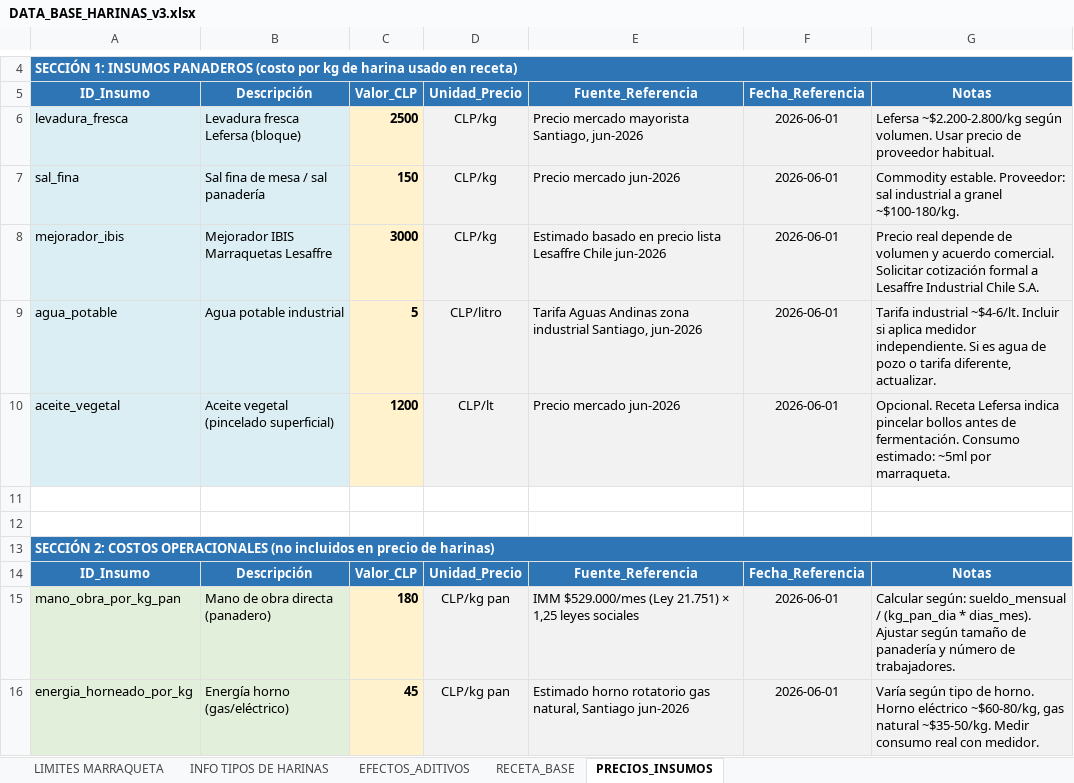
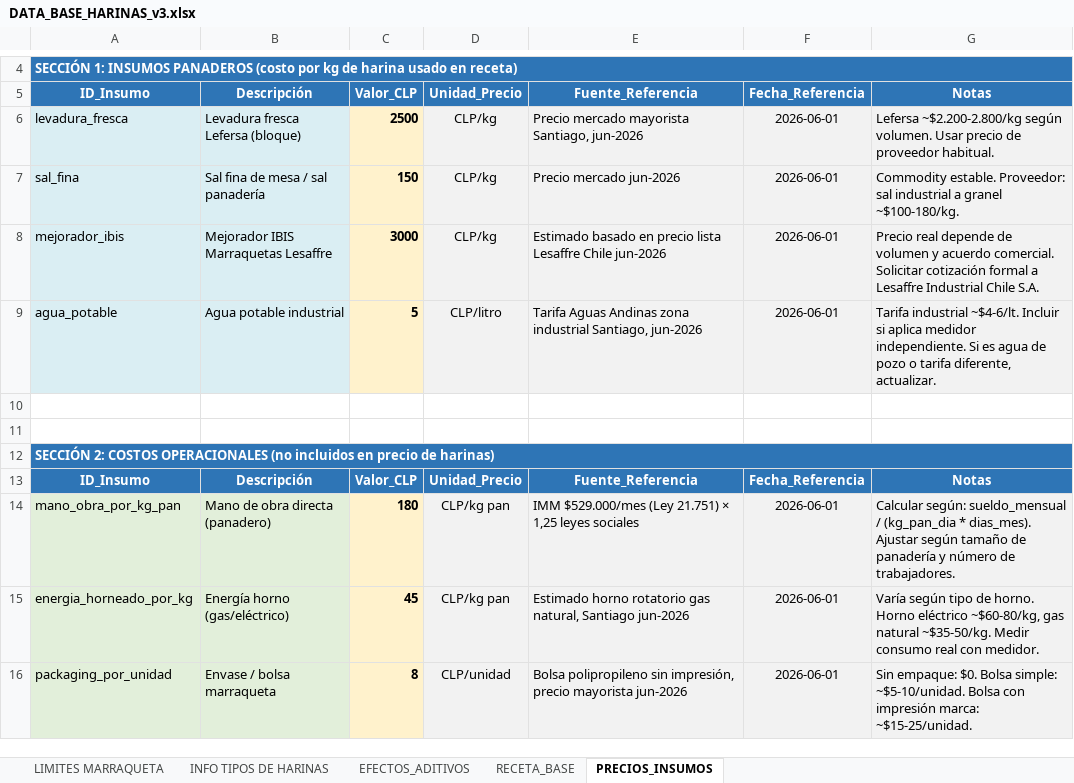
Before and after one commit to romycaroca-gif/formulador-harinas, an Excel workbook: DATA_BASE_HARINAS_v3.xlsx, sheet PRECIOS_INSUMOS, drawn as a sheet; only a part is shown, gaps mark what is left out; the shorter side is filled out with more unchanged rows; values as stored, in another font and other column widths than the file's, no borders; the diff names each change by its address in the sheet, - before the commit and + after, or states it on an @@ line.

Commit message:
Add files via upload

```diff
--- a/DATA_BASE_HARINAS_v3.xlsx (sheet PRECIOS_INSUMOS)
+++ b/DATA_BASE_HARINAS_v3.xlsx (sheet PRECIOS_INSUMOS)
-row 10: aceite_vegetal | Aceite vegetal (pincelado superficial) | 1200 | CLP/lt | Precio mercado jun-2026 | 2026-06-01 | Opcional. Receta Lefersa indica pincelar bollos antes de fermentación. Consumo estimado: ~5ml por marraqueta.
```
